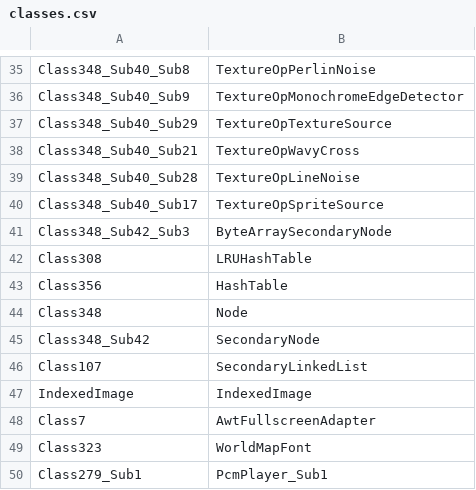
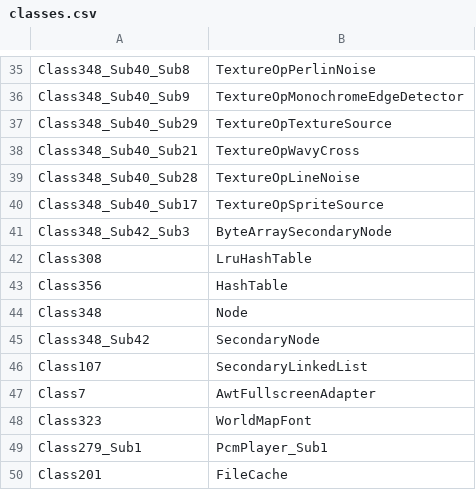
Before and after one commit to tritao/void-client, a CSV file: classes.csv, drawn as a sheet; only a part is shown, gaps mark what is left out; the shorter side is filled out with more unchanged rows.

Commit message:
Remove IndexedImage mapping; standardize Lru casing

```diff
--- a/classes.csv
+++ b/classes.csv
@@ -41,3 +41,3 @@ Class348_Sub40_Sub17,TextureOpSpriteSource
 Class348_Sub42_Sub3,ByteArraySecondaryNode
-Class308,LRUHashTable
+Class308,LruHashTable
 Class356,HashTable
@@ -46,3 +46,2 @@ Class348_Sub42,SecondaryNode
 Class107,SecondaryLinkedList
-IndexedImage,IndexedImage
 Class7,AwtFullscreenAdapter
```
